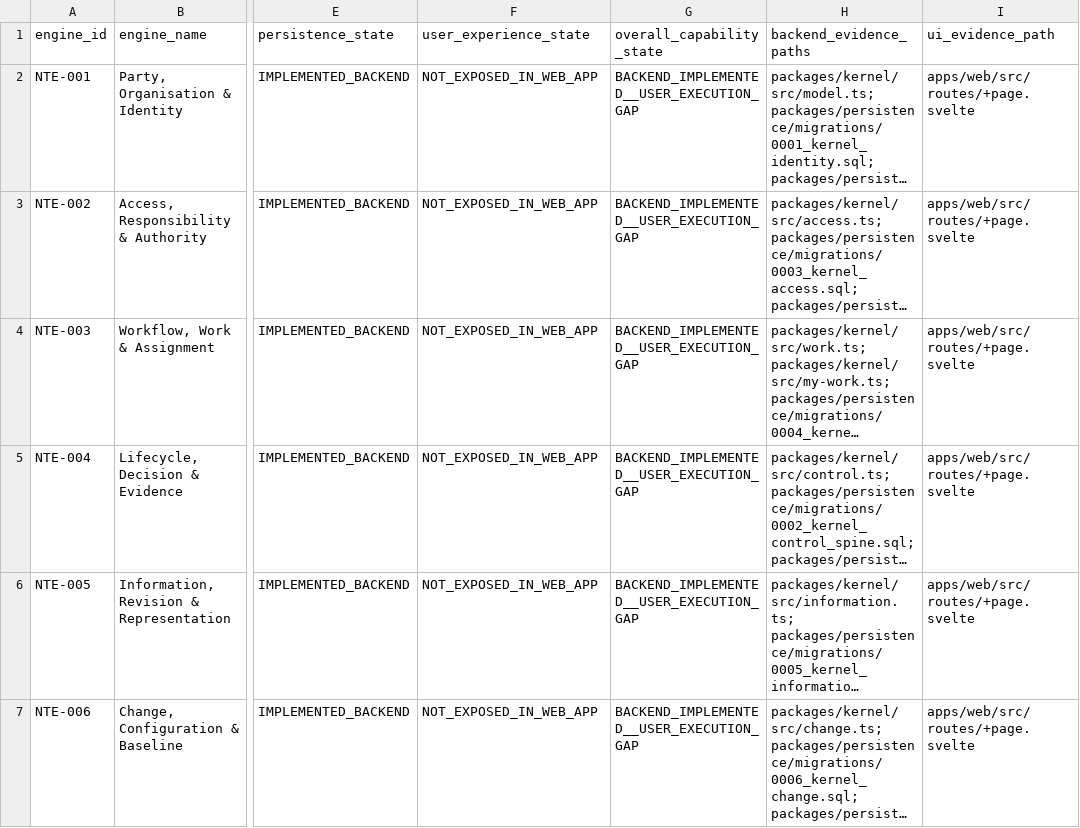
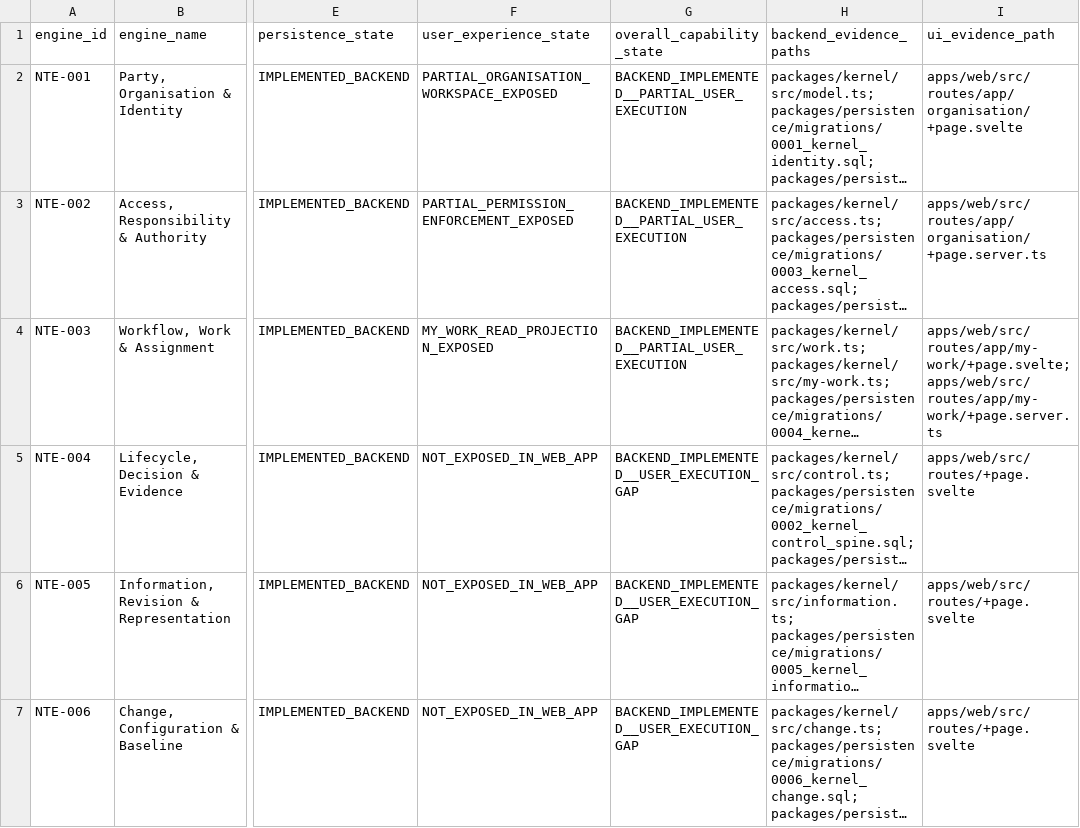
Before and after one commit to 8140spitt/NuBlox-Digital-Applications-V3, a CSV file: docs/architecture/canonical-native-tool-implementation-gap-register.csv, drawn as a sheet; only a part is shown, gaps mark what is left out; long unchanged cells end in …; the diff names each change by its address in the sheet, - before the commit and + after, or states it on an @@ line.

Commit message:
docs: reconcile Wave 0 platform UI exposure

```diff
--- a/docs/architecture/canonical-native-tool-implementation-gap-register.csv
+++ b/docs/architecture/canonical-native-tool-implementation-gap-register.csv
-F2 (user_experience_state): NOT_EXPOSED_IN_WEB_APP
+F2 (user_experience_state): PARTIAL_ORGANISATION_WORKSPACE_EXPOSED
-G2:G4 (overall_capability_state): BACKEND_IMPLEMENTED__USER_EXECUTION_GAP
+G2:G4 (overall_capability_state): BACKEND_IMPLEMENTED__PARTIAL_USER_EXECUTION
-I2 (ui_evidence_path): apps/web/src/routes/+page.svelte
+I2 (ui_evidence_path): apps/web/src/routes/app/organisation/+page.svelte
-F3 (user_experience_state): NOT_EXPOSED_IN_WEB_APP
+F3 (user_experience_state): PARTIAL_PERMISSION_ENFORCEMENT_EXPOSED
-I3 (ui_evidence_path): apps/web/src/routes/+page.svelte
+I3 (ui_evidence_path): apps/web/src/routes/app/organisation/+page.server.ts
-F4 (user_experience_state): NOT_EXPOSED_IN_WEB_APP
+F4 (user_experience_state): MY_WORK_READ_PROJECTION_EXPOSED
-I4 (ui_evidence_path): apps/web/src/routes/+page.svelte
+I4 (ui_evidence_path): apps/web/src/routes/app/my-work/+page.svelte; apps/web/src/routes/app/my-work/+page.server.ts
```
